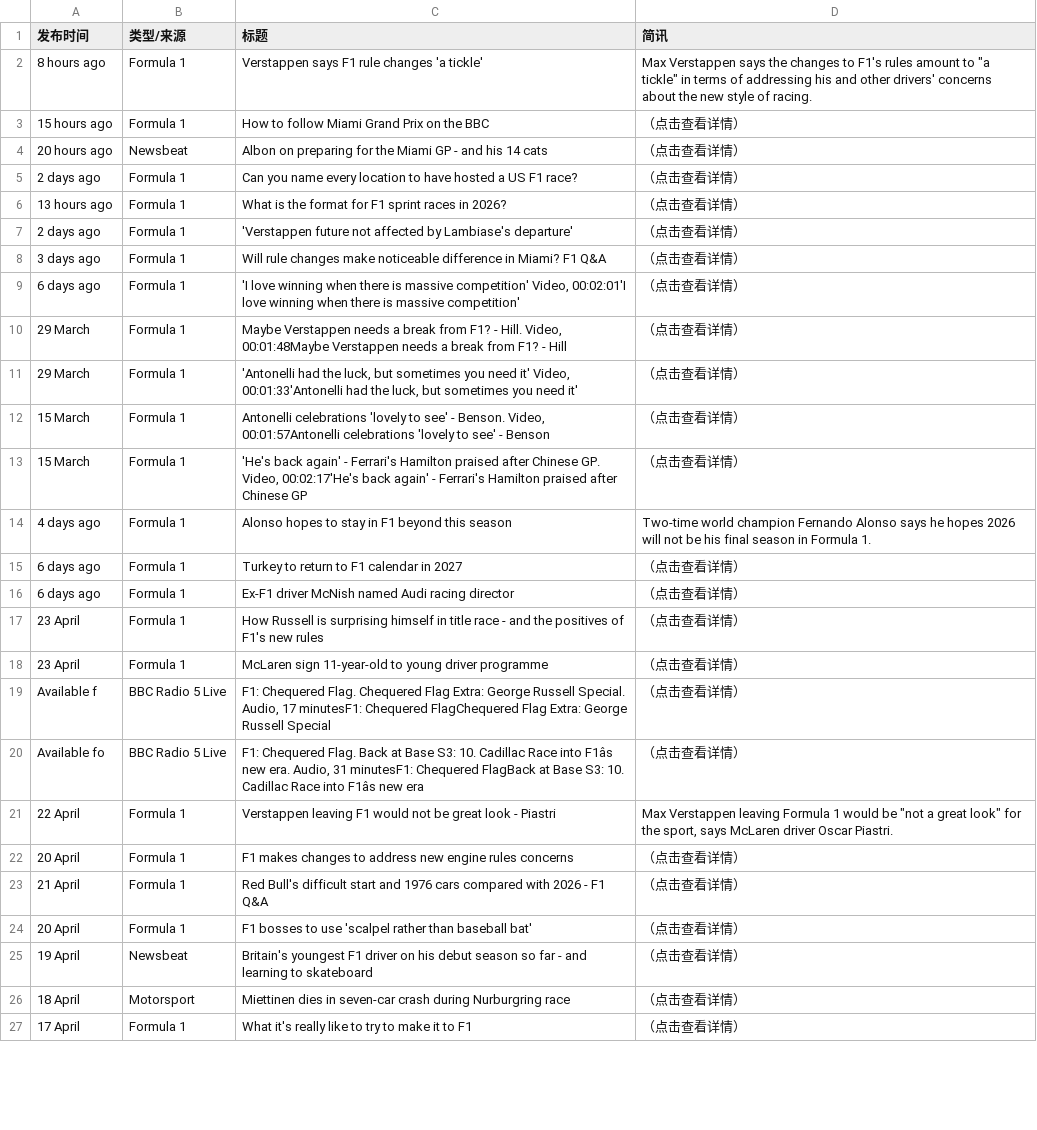
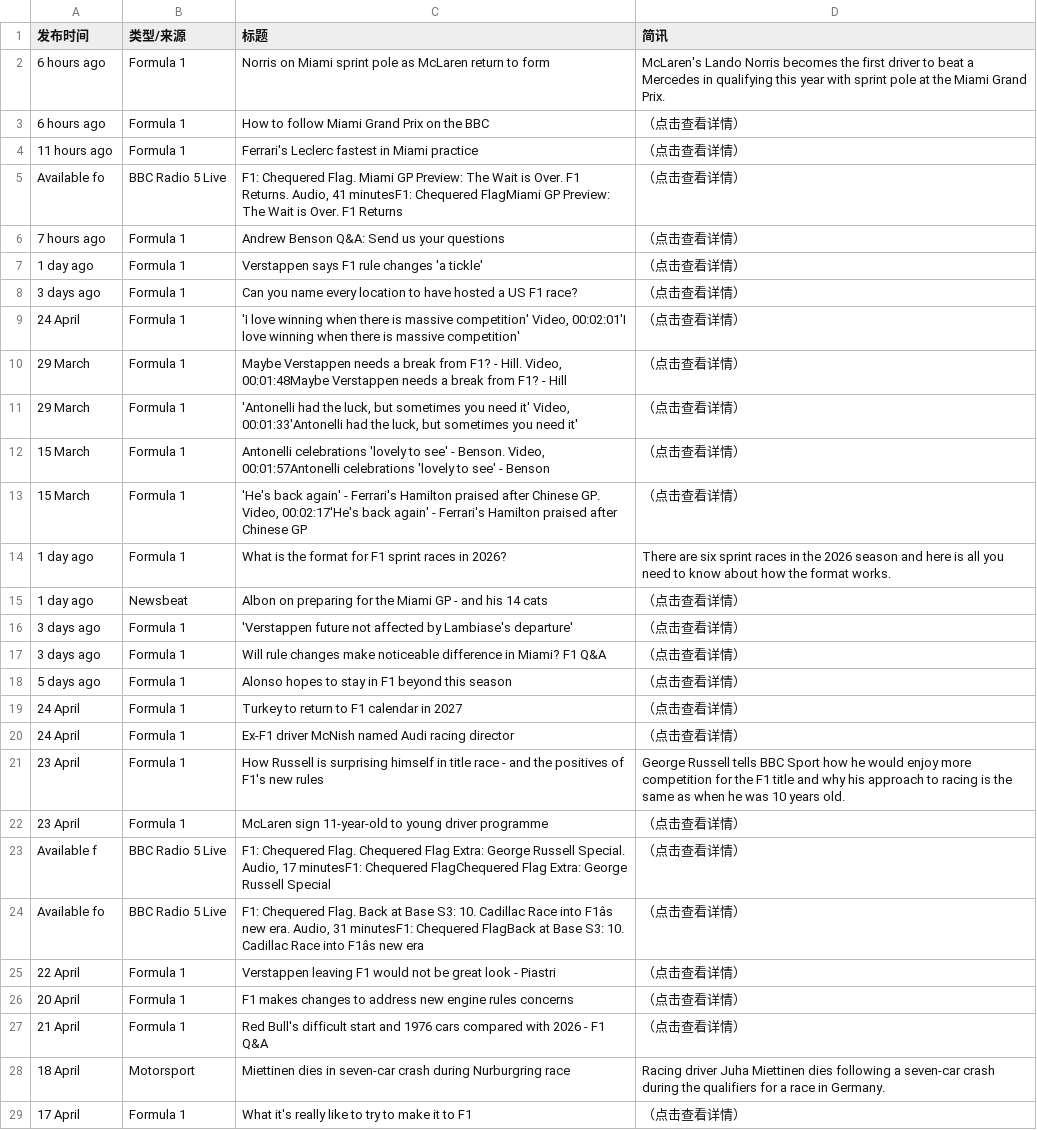
Before and after one commit to 202704948-design/bbc-f1-scraper, a CSV file: f1_news_perfect.csv, drawn as a sheet; only a part is shown; removed rows and columns are numbered as before the commit, all else as after; the diff covers the shown part only; the diff names each change by its address in the sheet, - before the commit and + after, or states it on an @@ line.

```diff
--- a/f1_news_perfect.csv
+++ b/f1_news_perfect.csv
-A2 (发布时间): 8 hours ago
+A2 (发布时间): 6 hours ago
-C2 (标题): Verstappen says F1 rule changes 'a tickle'
+C2 (标题): Norris on Miami sprint pole as McLaren return to form
-D2 (简讯): Max Verstappen says the changes to F1's rules amount to "a tickle" in terms of addressing his and other drivers' concerns about the new style of racing.
+D2 (简讯): McLaren's Lando Norris becomes the first driver to beat a Mercedes in qualifying this year with sprint pole at the Miami Grand Prix.
-A3 (发布时间): 15 hours ago
+A3 (发布时间): 6 hours ago
-row 4: 20 hours ago | Newsbeat | Albon on preparing for the Miami GP - and his 14 cats | （点击查看详情）
+row 4: 11 hours ago | Formula 1 | Ferrari's Leclerc fastest in Miami practice | （点击查看详情）
+row 5: Available fo | BBC Radio 5 Live | F1: Chequered Flag. Miami GP Preview: The Wait is Over. F1 Returns. Audio, 41 minutesF1: Chequered FlagMiami GP Preview: The Wait is Over. F1 Returns | （点击查看详情）
+row 6: 7 hours ago | Formula 1 | Andrew Benson Q&A: Send us your questions | （点击查看详情）
+row 7: 1 day ago | Formula 1 | Verstappen says F1 rule changes 'a tickle' | （点击查看详情）
-A8 (发布时间): 2 days ago
+A8 (发布时间): 3 days ago
-row 6: 13 hours ago | Formula 1 | What is the format for F1 sprint races in 2026? | （点击查看详情）
-row 7: 2 days ago | Formula 1 | 'Verstappen future not affected by Lambiase's departure' | （点击查看详情）
-A9 (发布时间): 6 days ago
+A9 (发布时间): 24 April
+row 14: 1 day ago | Formula 1 | What is the format for F1 sprint races in 2026? | There are six sprint races in the 2026 season and here is all you need to know about how the format works.
+row 15: 1 day ago | Newsbeat | Albon on preparing for the Miami GP - and his 14 cats | （点击查看详情）
+row 16: 3 days ago | Formula 1 | 'Verstappen future not affected by Lambiase's departure' | （点击查看详情）
@@ row 8 moved to row 17: 3 days ago @@
-A18 (发布时间): 4 days ago
+A18 (发布时间): 5 days ago
-D18 (简讯): Two-time world champion Fernando Alonso says he hopes 2026 will not be his final season in Formula 1.
+D18 (简讯): （点击查看详情）
-A19:A20 (发布时间): 6 days ago
+A19:A20 (发布时间): 24 April
-D21 (简讯): （点击查看详情）
+D21 (简讯): George Russell tells BBC Sport how he would enjoy more competition for the F1 title and why his approach to racing is the same as when he was 10 years old.
-D25 (简讯): Max Verstappen leaving Formula 1 would be "not a great look" for the sport, says McLaren driver Oscar Piastri.
+D25 (简讯): （点击查看详情）
-row 24: 20 April | Formula 1 | F1 bosses to use 'scalpel rather than baseball bat' | （点击查看详情）
-row 25: 19 April | Newsbeat | Britain's youngest F1 driver on his debut season so far - and learning to skateboard | （点击查看详情）
-D28 (简讯): （点击查看详情）
+D28 (简讯): Racing driver Juha Miettinen dies following a seven-car crash during the qualifiers for a race in Germany.
```
Also changed, not shown: 5 added rows, 7 removed rows and 8 edited cells elsewhere in this file.
